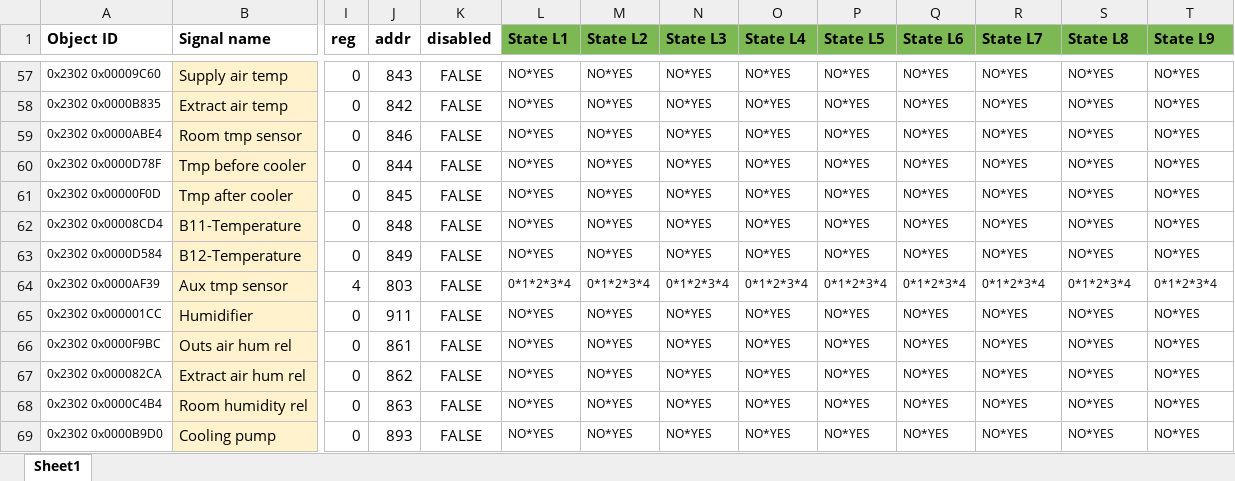
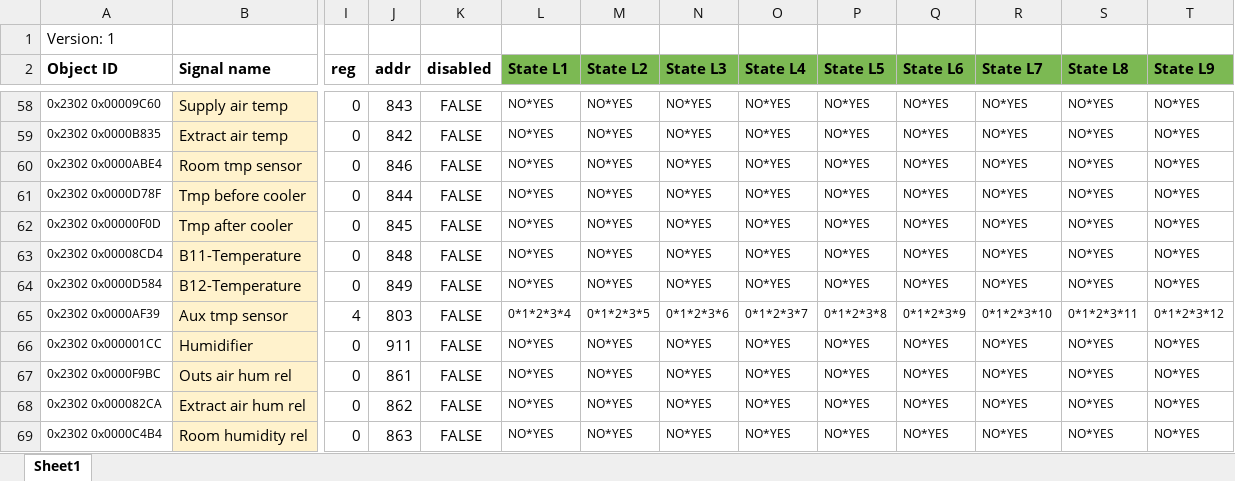
Before and after one commit to MaltarIvan/PROKLIMA_WEINTEK_Macro_Generator, an Excel workbook: Config Files/DigitalStpt_V1.xlsx, sheet Sheet1, drawn as a sheet; only a part is shown, gaps mark what is left out; the shorter side is filled out with more unchanged rows; values as stored, in another font and other column widths than the file's, no borders; conditional formats not drawn; addresses are those after the commit; rows hold the shown columns only; the diff covers the shown part only; the diff names each change by its address in the sheet, - before the commit and + after, or states it on an @@ line.

Commit message:
version added to macros, single folder picker for all macros

```diff
--- a/Config Files/DigitalStpt_V1.xlsx (sheet Sheet1)
+++ b/Config Files/DigitalStpt_V1.xlsx (sheet Sheet1)
+row 1: Version: 1
-M65 (State L2): 0*1*2*3*4
+M65 (State L2): 0*1*2*3*5
-N65 (State L3): 0*1*2*3*4
+N65 (State L3): 0*1*2*3*6
-O65 (State L4): 0*1*2*3*4
+O65 (State L4): 0*1*2*3*7
-P65 (State L5): 0*1*2*3*4
+P65 (State L5): 0*1*2*3*8
-Q65 (State L6): 0*1*2*3*4
+Q65 (State L6): 0*1*2*3*9
-R65 (State L7): 0*1*2*3*4
+R65 (State L7): 0*1*2*3*10
-S65 (State L8): 0*1*2*3*4
+S65 (State L8): 0*1*2*3*11
-T65 (State L9): 0*1*2*3*4
+T65 (State L9): 0*1*2*3*12
```
Also changed, not shown: 69 edited cells elsewhere in this sheet, 15 other files.
